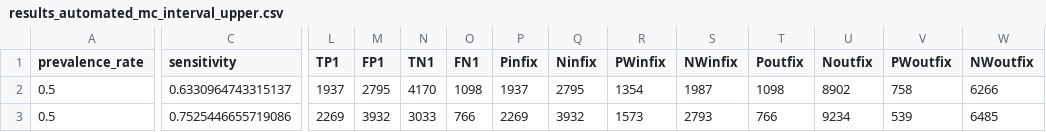
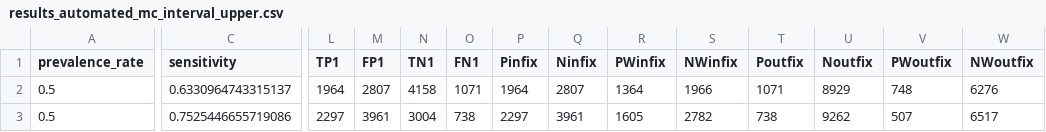
Before and after one commit to yurrotz/simulator-assessment, a CSV file: simulator/results/mc_int_simulation/results_automated_mc_interval_upper.csv, drawn as a sheet; only a part is shown, gaps mark what is left out; the diff covers the shown part only; the diff names each change by its address in the sheet, - before the commit and + after, or states it on an @@ line.

```diff
--- a/simulator/results/mc_int_simulation/results_automated_mc_interval_upper.csv
+++ b/simulator/results/mc_int_simulation/results_automated_mc_interval_upper.csv
-L2 (TP1): 1937
+L2 (TP1): 1964
-M2 (FP1): 2795
+M2 (FP1): 2807
-N2 (TN1): 4170
+N2 (TN1): 4158
-O2 (FN1): 1098
+O2 (FN1): 1071
-P2 (Pinfix): 1937
+P2 (Pinfix): 1964
-Q2 (Ninfix): 2795
+Q2 (Ninfix): 2807
-R2 (PWinfix): 1354
+R2 (PWinfix): 1364
-S2 (NWinfix): 1987
+S2 (NWinfix): 1966
-T2 (Poutfix): 1098
+T2 (Poutfix): 1071
-U2 (Noutfix): 8902
+U2 (Noutfix): 8929
-V2 (PWoutfix): 758
+V2 (PWoutfix): 748
-W2 (NWoutfix): 6266
+W2 (NWoutfix): 6276
-L3 (TP1): 2269
+L3 (TP1): 2297
-M3 (FP1): 3932
+M3 (FP1): 3961
-N3 (TN1): 3033
+N3 (TN1): 3004
-O3 (FN1): 766
+O3 (FN1): 738
-P3 (Pinfix): 2269
+P3 (Pinfix): 2297
-Q3 (Ninfix): 3932
+Q3 (Ninfix): 3961
-R3 (PWinfix): 1573
+R3 (PWinfix): 1605
-S3 (NWinfix): 2793
+S3 (NWinfix): 2782
-T3 (Poutfix): 766
+T3 (Poutfix): 738
-U3 (Noutfix): 9234
+U3 (Noutfix): 9262
-V3 (PWoutfix): 539
+V3 (PWoutfix): 507
-W3 (NWoutfix): 6485
+W3 (NWoutfix): 6517
```
Also changed, not shown: 152 edited cells elsewhere in this file, simulator/results/mc_int_simulation/results_automated_mc_interval_lower.csv, simulator/results/mc_simulation/results_automated_mc.csv, 9 other files.
